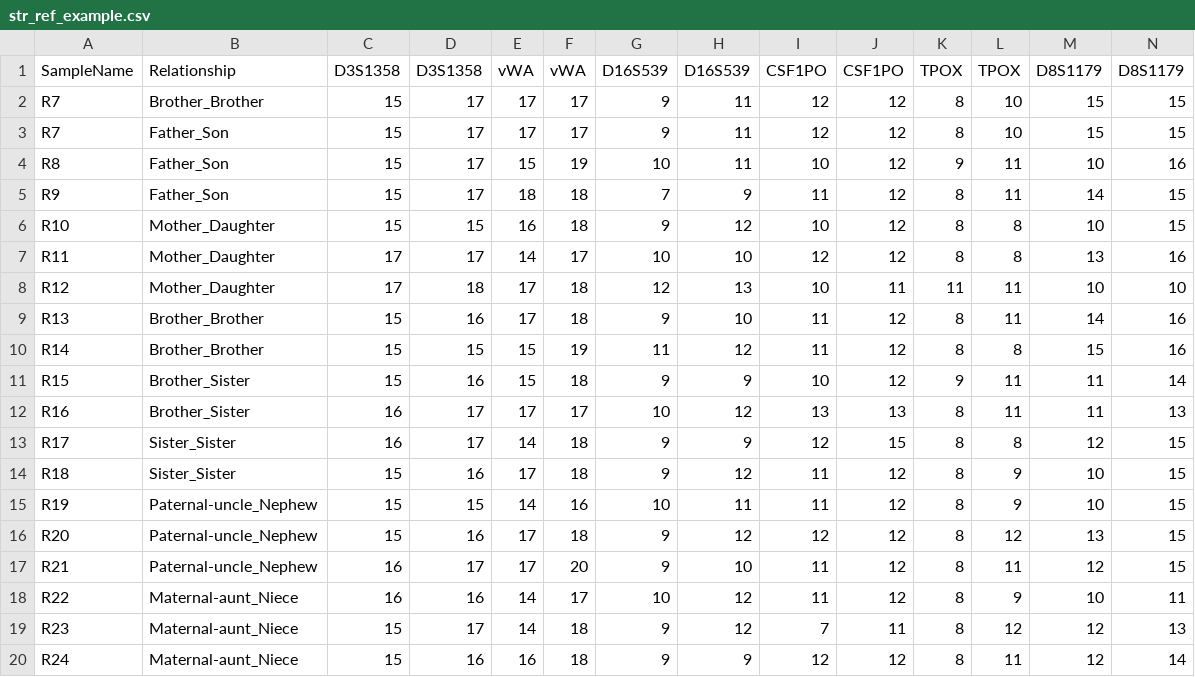
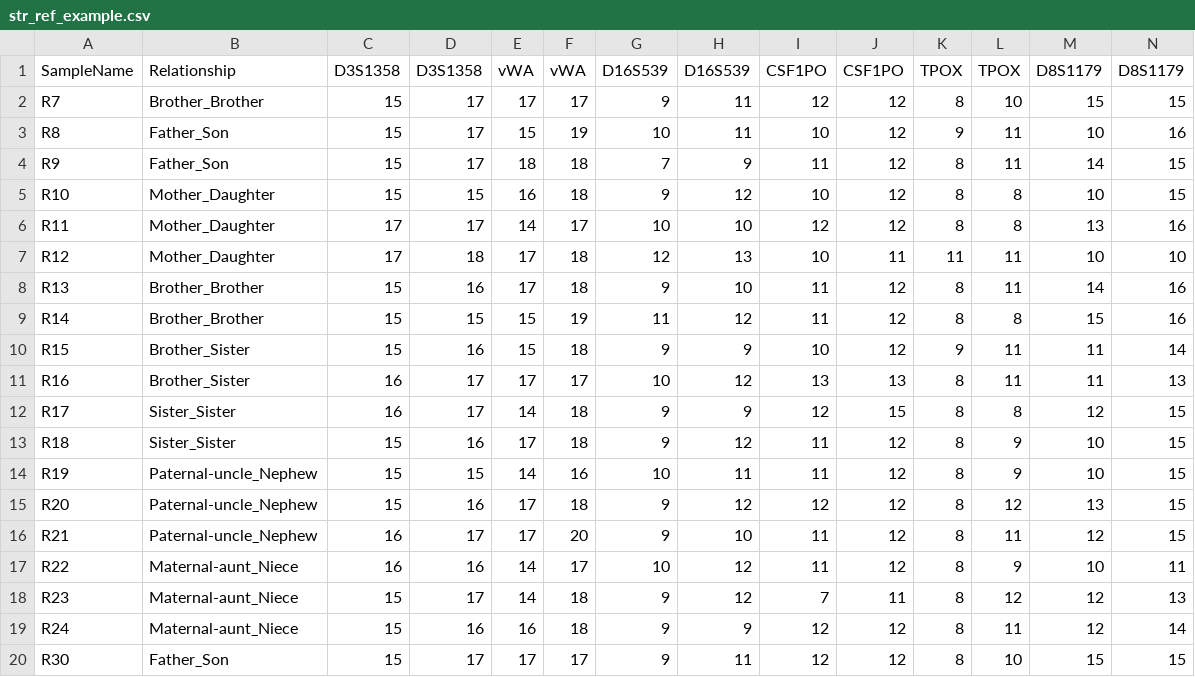
Before and after one commit to manabe0322/RelSearch, a CSV file: inst/extdata/examples/str_ref_example.csv, drawn as a sheet; only a part is shown; removed rows and columns are numbered as before the commit, all else as after; rows hold the shown columns only; the diff names each change by its address in the sheet, - before the commit and + after, or states it on an @@ line.

```diff
--- a/inst/extdata/examples/str_ref_example.csv
+++ b/inst/extdata/examples/str_ref_example.csv
-row 3: R7 | Father_Son | 15 | 17 | 17 | 17 | 9 | 11 | 12 | 12 | 8 | 10 | 15 | 15
+row 20: R30 | Father_Son | 15 | 17 | 17 | 17 | 9 | 11 | 12 | 12 | 8 | 10 | 15 | 15
```
Also changed, not shown: inst/extdata/examples/mt_ref_example.csv, inst/extdata/examples/y_ref_example.csv, 1 other file.
